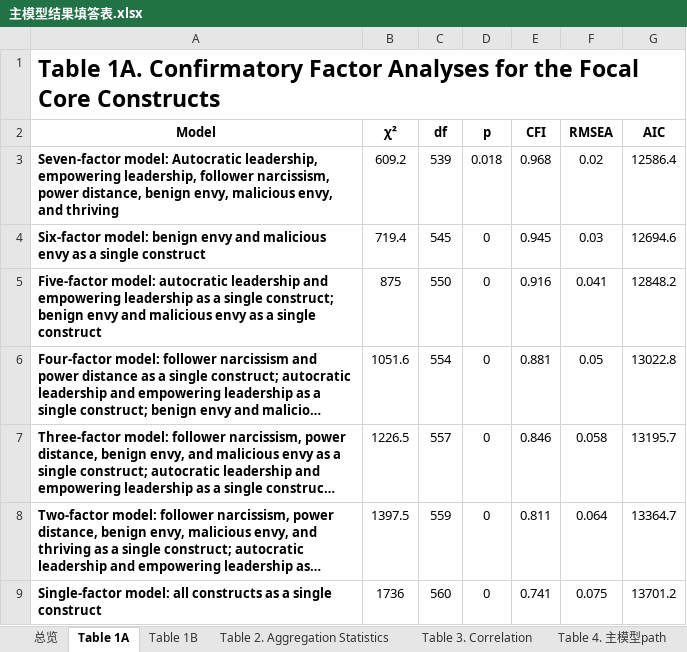
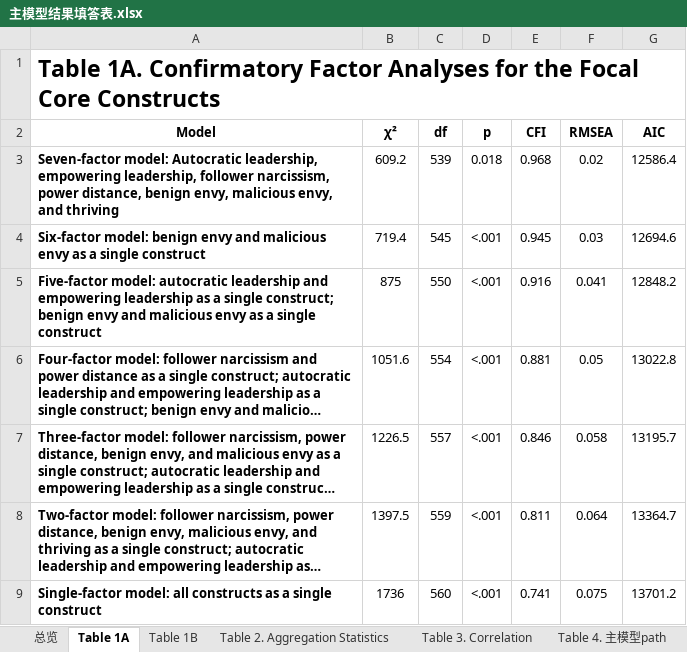
Before and after one commit to chenkai66/leader_survey_-, an Excel workbook: results/主模型结果填答表.xlsx, sheet Table 1A, drawn as a sheet; long unchanged cells end in …; values as stored, in another font and other column widths than the file's, no borders; the diff names each change by its address in the sheet, - before the commit and + after, or states it on an @@ line.

```diff
--- a/results/主模型结果填答表.xlsx (sheet Table 1A)
+++ b/results/主模型结果填答表.xlsx (sheet Table 1A)
-D4:D9 (p): 0
+D4:D9 (p): <.001
```
Also changed, not shown: sheet Table 3. Correlation, data/T3_follower_cleaned.xlsx, data/T3_leader_cleaned.xlsx, 16 other files.
